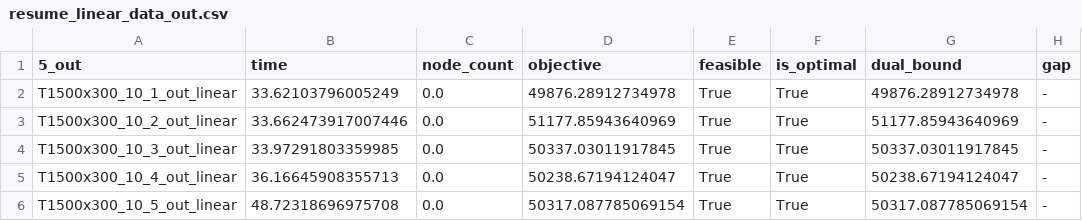
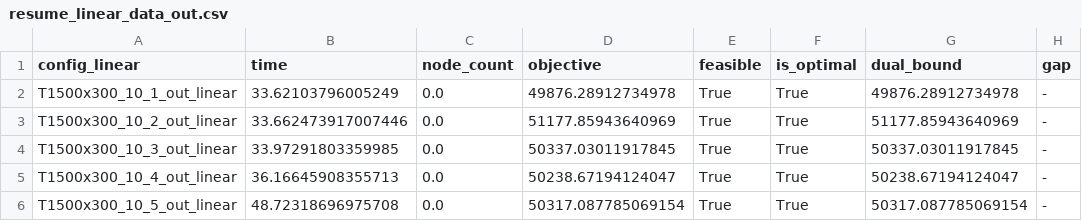
Before and after one commit to thuzax/Facility-Location-Solver-Experiments, a CSV file: run_trab/experiments_results/results/resumes/resume_linear_data_out.csv, drawn as a sheet.

```diff
--- a/run_trab/experiments_results/results/resumes/resume_linear_data_out.csv
+++ b/run_trab/experiments_results/results/resumes/resume_linear_data_out.csv
@@ -1,2 +1,2 @@
-5_out,time,node_count,objective,feasible,is_optimal,dual_bound,gap
+config_linear,time,node_count,objective,feasible,is_optimal,dual_bound,gap
 T1500x300_10_1_out_linear,33.62103796005249,0.0,49876.28912734978,True,True,49876.28912734978,-
```
Also changed, not shown: run_trab/experiments_results/results/resumes/resume_ configuration_1_data_out.csv, 32 other files.
